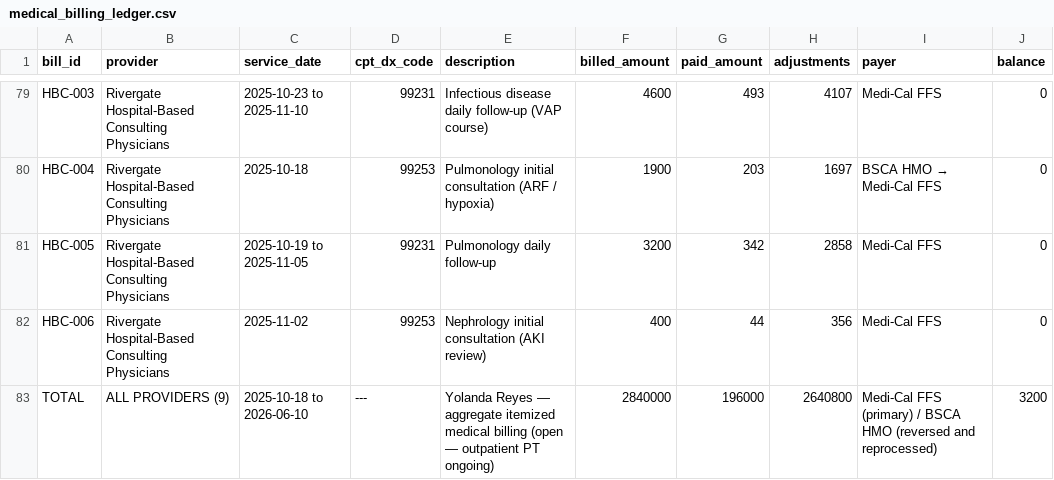
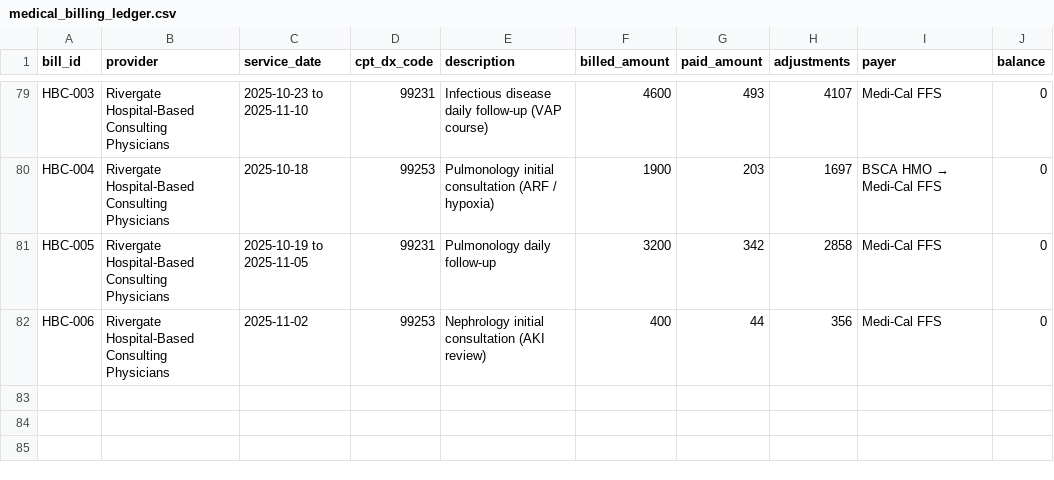
Before and after one commit to kylietoro-art/Julius, a CSV file: filesystem/ACTD/Claims/medical_billing_ledger.csv, drawn as a sheet; only a part is shown, gaps mark what is left out; the diff names each change by its address in the sheet, - before the commit and + after, or states it on an @@ line.

```diff
--- a/filesystem/ACTD/Claims/medical_billing_ledger.csv
+++ b/filesystem/ACTD/Claims/medical_billing_ledger.csv
-row 83: TOTAL | ALL PROVIDERS (9) | 2025-10-18 to 2026-06-10 | --- | Yolanda Reyes — aggregate itemized medical billing (open — outpatient PT ongoing) | 2840000 | 196000 | 2640800 | Medi-Cal FFS (primary) / BSCA HMO (reversed and reprocessed) | 3200
```
Also changed, not shown: filesystem/ACTD/CAD/Dispatch_log_2025-1018.csv, filesystem/ACTD/Litigation/production_tracker.csv, 39 other files.
